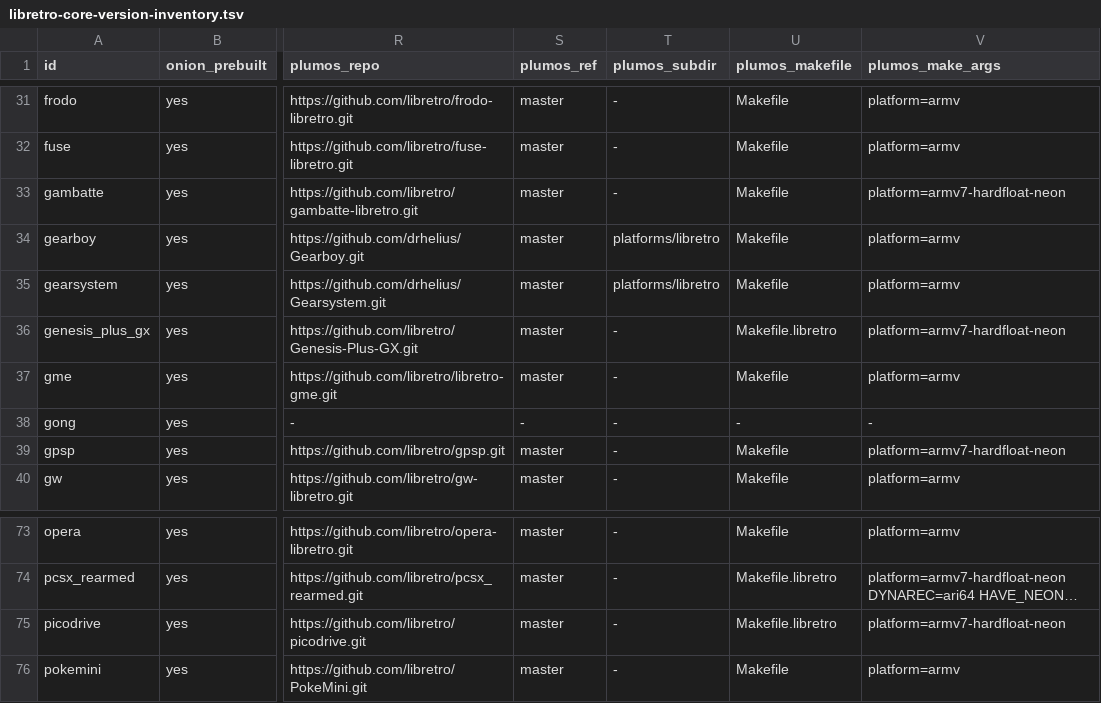
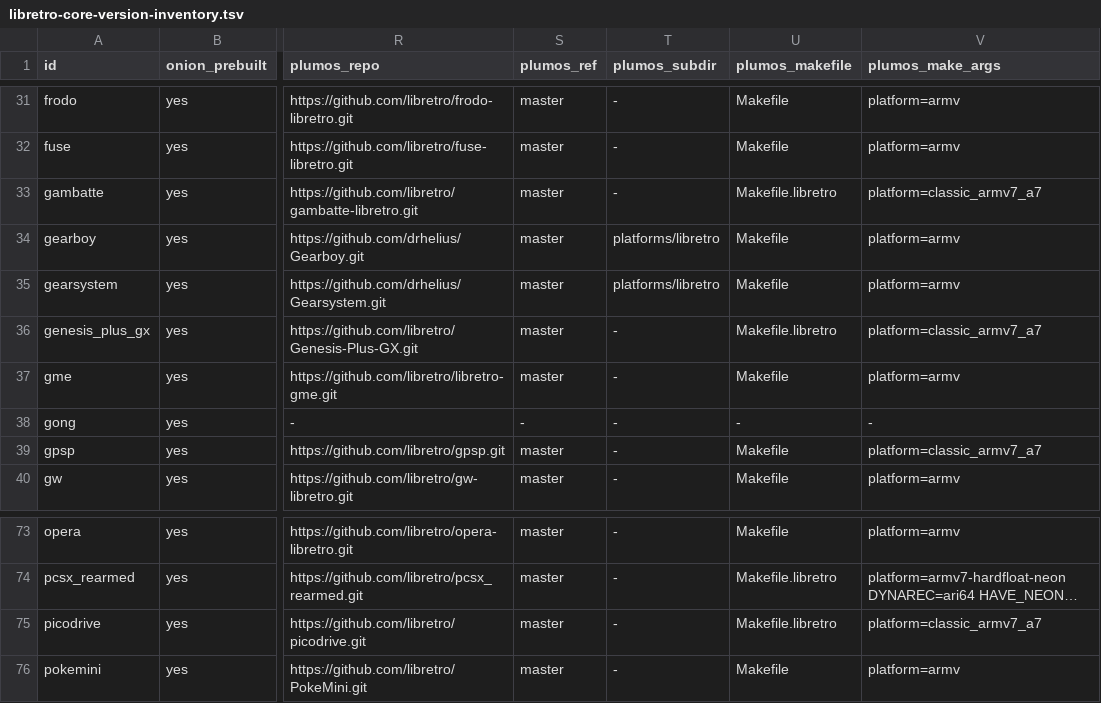
Before and after one commit to game-de-it/plumOS-A30, a TSV file: docs/libretro-core-version-inventory.tsv, drawn as a sheet; only a part is shown, gaps mark what is left out; long unchanged cells end in …; the diff names each change by its address in the sheet, - before the commit and + after, or states it on an @@ line.

```diff
--- a/docs/libretro-core-version-inventory.tsv
+++ b/docs/libretro-core-version-inventory.tsv
-U33 (plumos_makefile): Makefile
+U33 (plumos_makefile): Makefile.libretro
-V33 (plumos_make_args): platform=armv7-hardfloat-neon
+V33 (plumos_make_args): platform=classic_armv7_a7
-V36 (plumos_make_args): platform=armv7-hardfloat-neon
+V36 (plumos_make_args): platform=classic_armv7_a7
-V39 (plumos_make_args): platform=armv7-hardfloat-neon
+V39 (plumos_make_args): platform=classic_armv7_a7
-V75 (plumos_make_args): platform=armv7-hardfloat-neon
+V75 (plumos_make_args): platform=classic_armv7_a7
```
Also changed, not shown: docker/plumos-toolchain/libretro-core-recipes.tsv, 3 other files.
